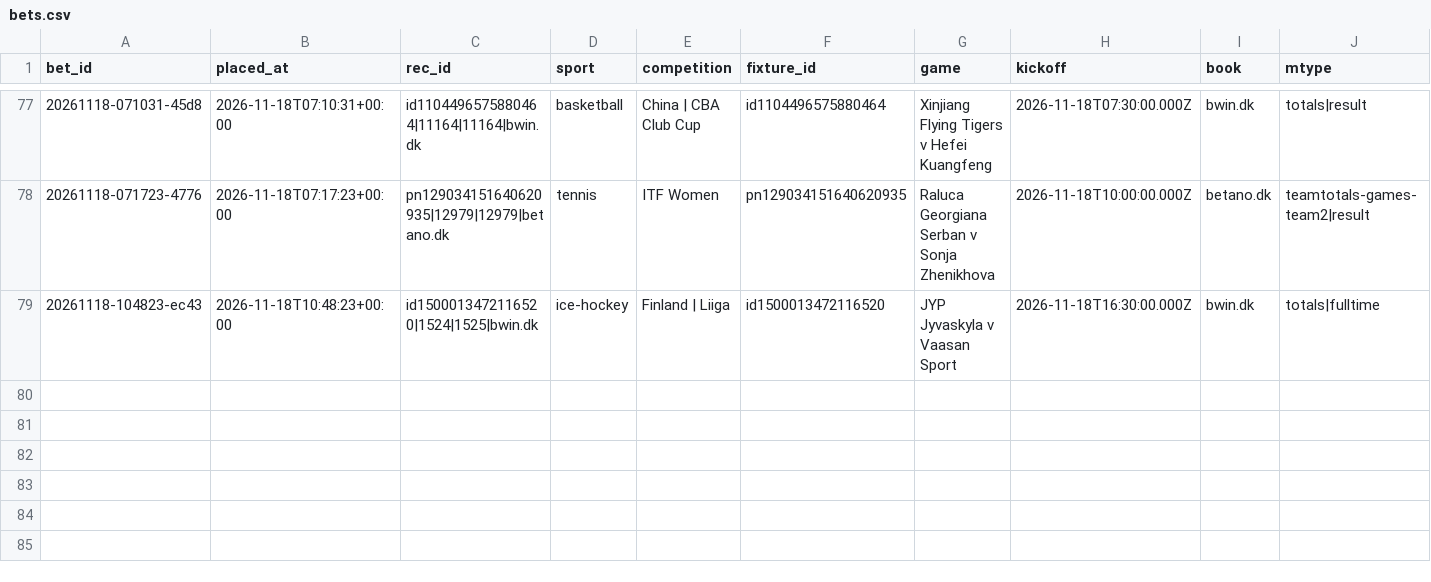
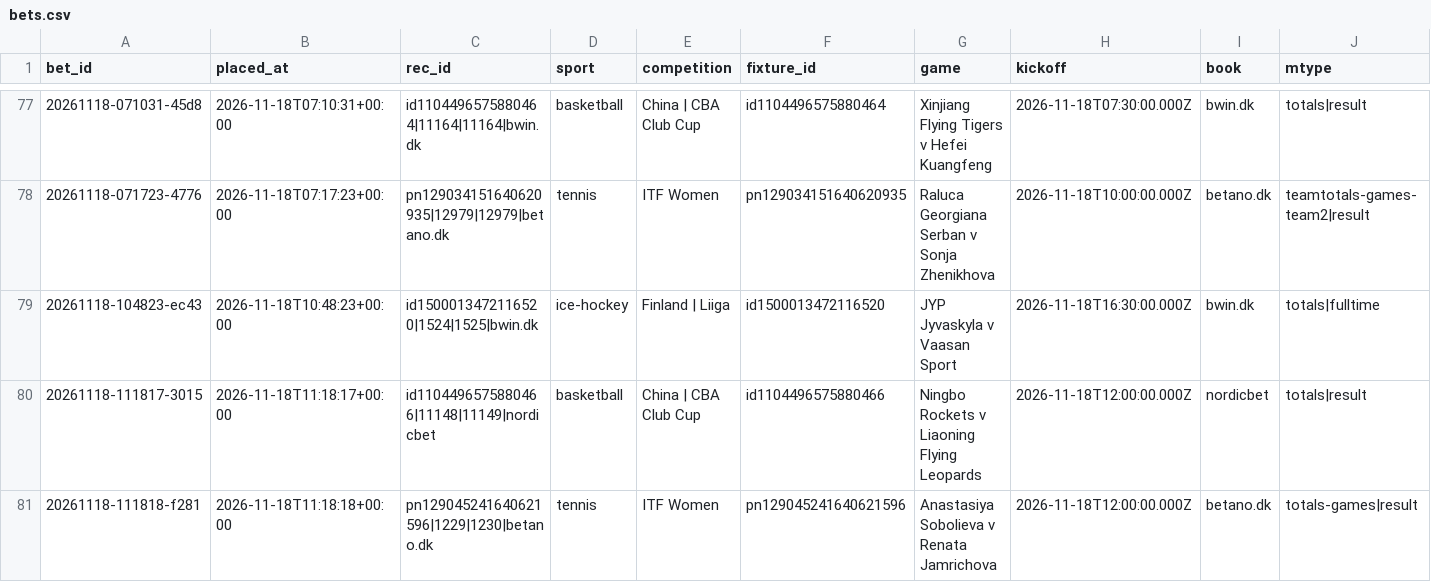
Before and after one commit to lukkeodds/livetest-log, a CSV file: data/bets.csv, drawn as a sheet; only a part is shown, gaps mark what is left out; rows hold the shown columns only; the diff names each change by its address in the sheet, - before the commit and + after, or states it on an @@ line.

```diff
--- a/data/bets.csv
+++ b/data/bets.csv
+row 80: 20261118-111817-3015 | 2026-11-18T11:18:17+00:00 | id1104496575880466|11148|11149|nordicbet | basketball | China | CBA Club Cup | id1104496575880466 | Ningbo Rockets v Liaoning Flying Leopards | 2026-11-18T12:00:00.000Z | nordicbet | totals|result
+row 81: 20261118-111818-f281 | 2026-11-18T11:18:18+00:00 | pn129045241640621596|1229|1230|betano.dk | tennis | ITF Women | pn129045241640621596 | Anastasiya Sobolieva v Renata Jamrichova | 2026-11-18T12:00:00.000Z | betano.dk | totals-games|result
```
Also changed, not shown: data/notified.csv, data/settlements.csv, 2 other files.
